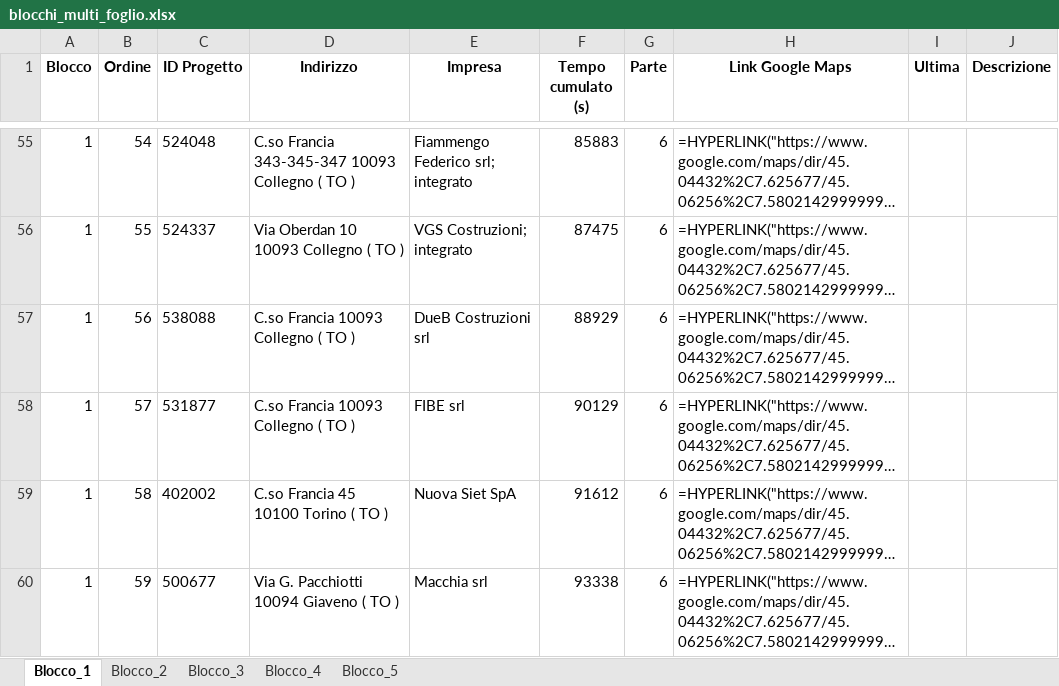
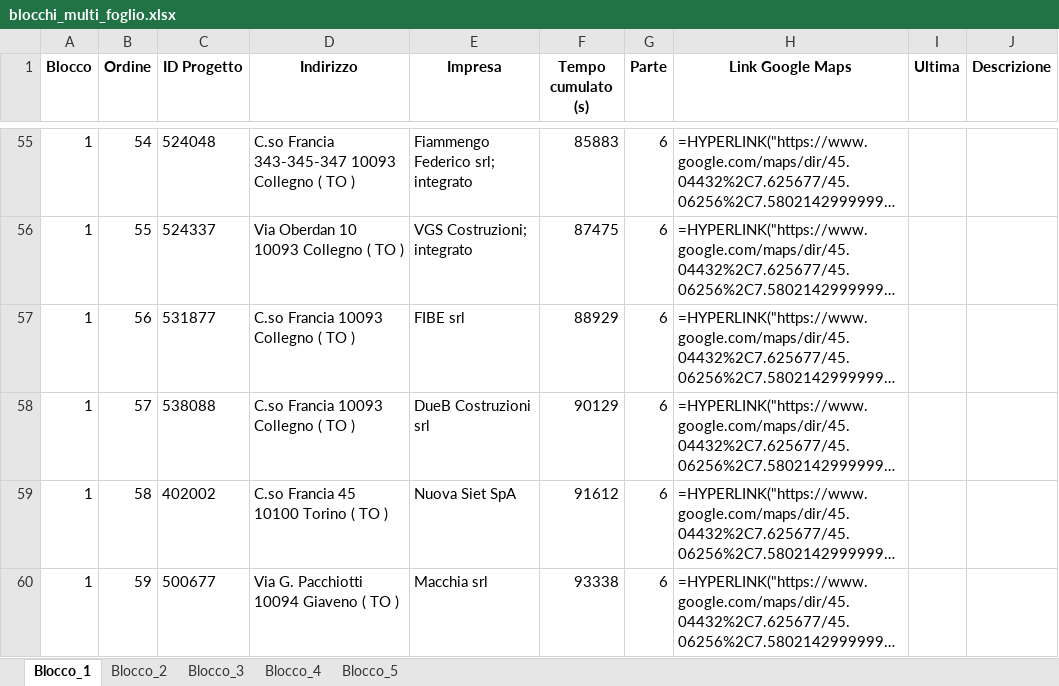
Before and after one commit to shadowb0y/organizzatore_viaggi_carlo2, an Excel workbook: blocchi_multi_foglio.xlsx, sheet Blocco_1, drawn as a sheet; only a part is shown, gaps mark what is left out; long unchanged cells end in …; values as stored, in another font and other column widths than the file's, no borders; formulas without a stored value are shown as written; the diff names each change by its address in the sheet, - before the commit and + after, or states it on an @@ line.

Commit message:
Modularizzazione del progetto Streamlit

```diff
--- a/blocchi_multi_foglio.xlsx (sheet Blocco_1)
+++ b/blocchi_multi_foglio.xlsx (sheet Blocco_1)
-C57 (ID Progetto): 538088
+C57 (ID Progetto): 531877
-E57 (Impresa): DueB Costruzioni srl
+E57 (Impresa): FIBE srl
-C58 (ID Progetto): 531877
+C58 (ID Progetto): 538088
-E58 (Impresa): FIBE srl
+E58 (Impresa): DueB Costruzioni srl
```
Also changed, not shown: sheet Blocco_3, sheet Blocco_2, 8 other files.
